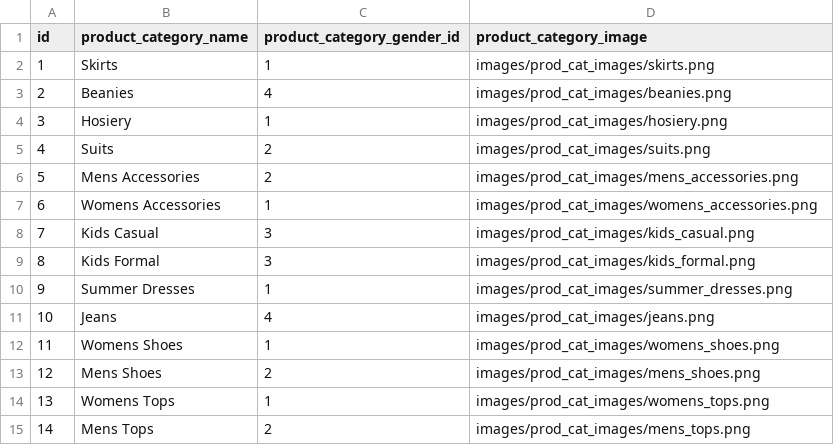
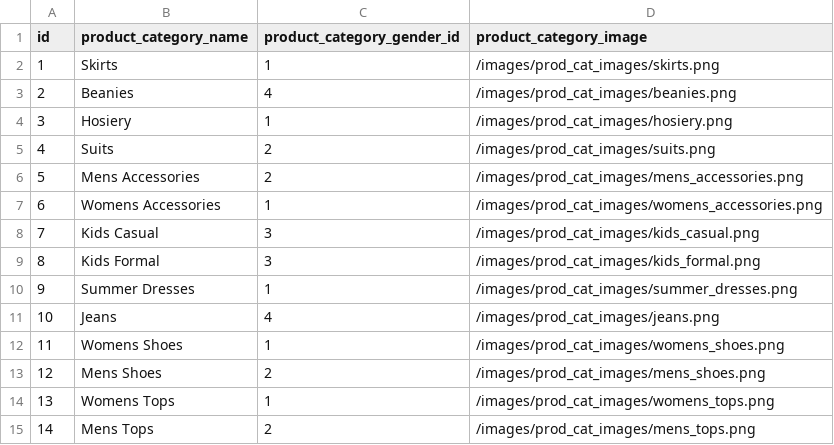
Before and after one commit to ptrcao/project-2-estore, a CSV file: seeds/csv/product_category.csv, drawn as a sheet.

```diff
--- a/seeds/csv/product_category.csv
+++ b/seeds/csv/product_category.csv
@@ -1,15 +1,15 @@
 id,product_category_name,product_category_gender_id,product_category_image
-1,Skirts,1,images/prod_cat_images/skirts.png
-2,Beanies,4,images/prod_cat_images/beanies.png
-3,Hosiery,1,images/prod_cat_images/hosiery.png
-4,Suits,2,images/prod_cat_images/suits.png
-5,Mens Accessories,2,images/prod_cat_images/mens_accessories.png
-6,Womens Accessories,1,images/prod_cat_images/womens_accessories.png
-7,Kids Casual,3,images/prod_cat_images/kids_casual.png
-8,Kids Formal,3,images/prod_cat_images/kids_formal.png
-9,Summer Dresses,1,images/prod_cat_images/summer_dresses.png
-10,Jeans,4,images/prod_cat_images/jeans.png
-11,Womens Shoes,1,images/prod_cat_images/womens_shoes.png
-12,Mens Shoes,2,images/prod_cat_images/mens_shoes.png
-13,Womens Tops,1,images/prod_cat_images/womens_tops.png
-14,Mens Tops,2,images/prod_cat_images/mens_tops.png
+1,Skirts,1,/images/prod_cat_images/skirts.png
+2,Beanies,4,/images/prod_cat_images/beanies.png
+3,Hosiery,1,/images/prod_cat_images/hosiery.png
+4,Suits,2,/images/prod_cat_images/suits.png
+5,Mens Accessories,2,/images/prod_cat_images/mens_accessories.png
+6,Womens Accessories,1,/images/prod_cat_images/womens_accessories.png
+7,Kids Casual,3,/images/prod_cat_images/kids_casual.png
+8,Kids Formal,3,/images/prod_cat_images/kids_formal.png
+9,Summer Dresses,1,/images/prod_cat_images/summer_dresses.png
+10,Jeans,4,/images/prod_cat_images/jeans.png
+11,Womens Shoes,1,/images/prod_cat_images/womens_shoes.png
+12,Mens Shoes,2,/images/prod_cat_images/mens_shoes.png
+13,Womens Tops,1,/images/prod_cat_images/womens_tops.png
+14,Mens Tops,2,/images/prod_cat_images/mens_tops.png
```
Also changed, not shown: seeds/csv/product_category_gender.csv, 17 other files.
